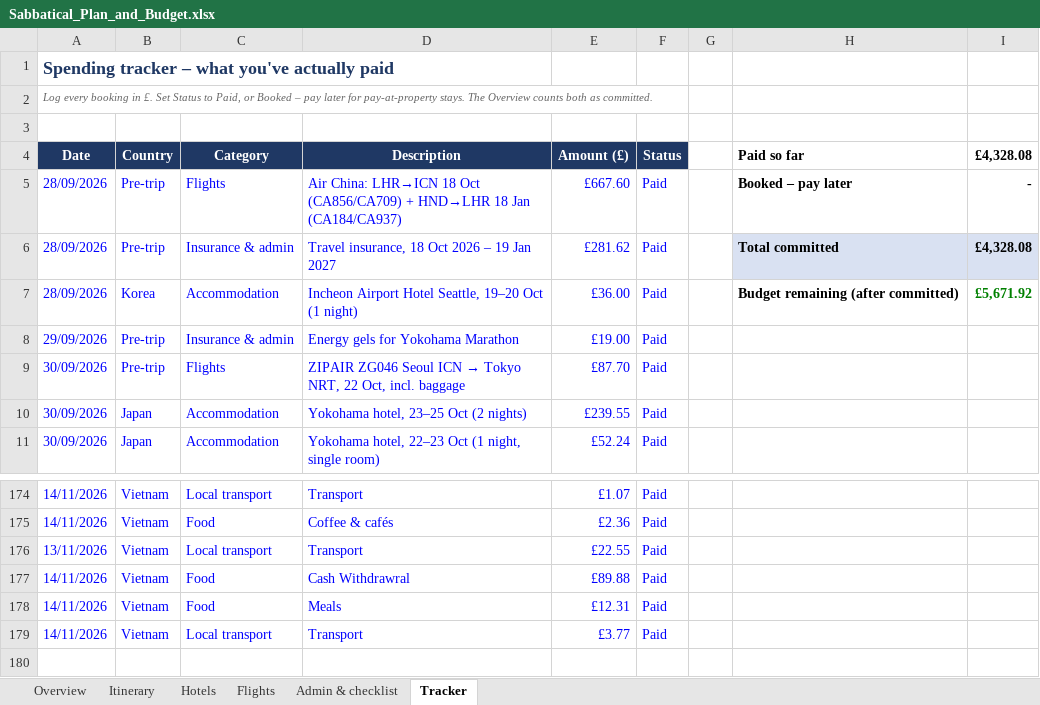
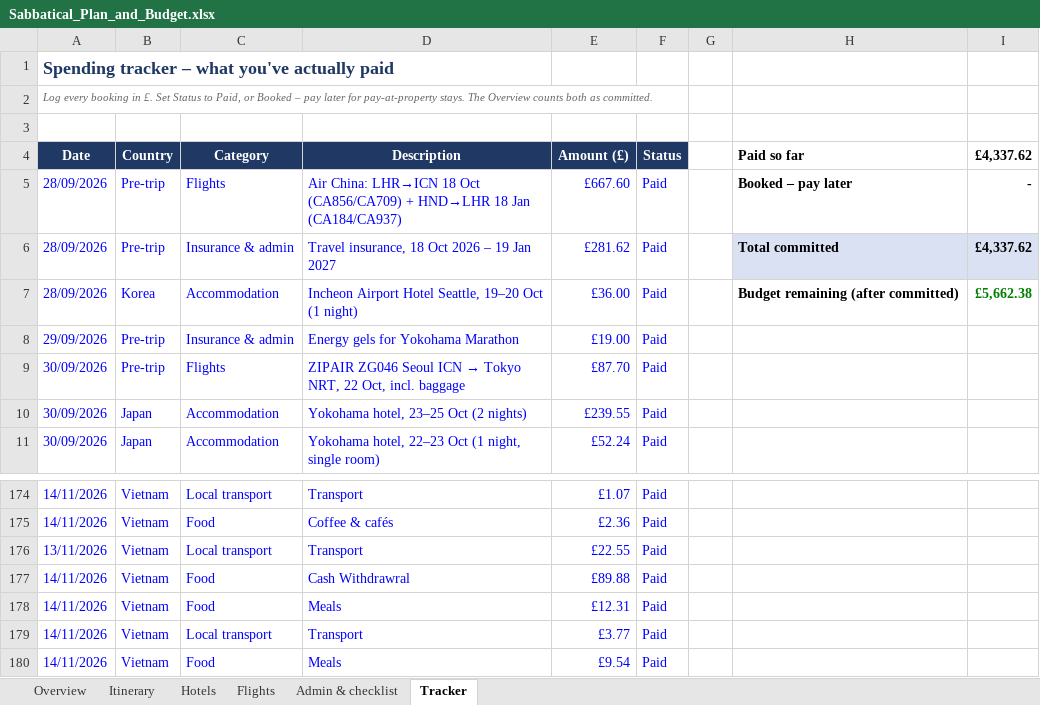
Before and after one commit to mhbae-dev/sabbatical-dashboard, an Excel workbook: Sabbatical_Plan_and_Budget.xlsx, sheet Tracker, drawn as a sheet; only a part is shown, gaps mark what is left out; values as stored, in another font and other column widths than the file's, no borders; the diff names each change by its address in the sheet, - before the commit and + after, or states it on an @@ line.

```diff
--- a/Sabbatical_Plan_and_Budget.xlsx (sheet Tracker)
+++ b/Sabbatical_Plan_and_Budget.xlsx (sheet Tracker)
-I4: £4,328.08
+I4: £4,337.62
-I6 (£4,337.62): £4,328.08
+I6 (£4,337.62): £4,337.62
-I7 (£4,337.62): £5,671.92
+I7 (£4,337.62): £5,662.38
+row 180: 14/11/2026 | Vietnam | Food | Meals | £9.54 | Paid
```
Also changed, not shown: sheet Overview, hidden cells.
